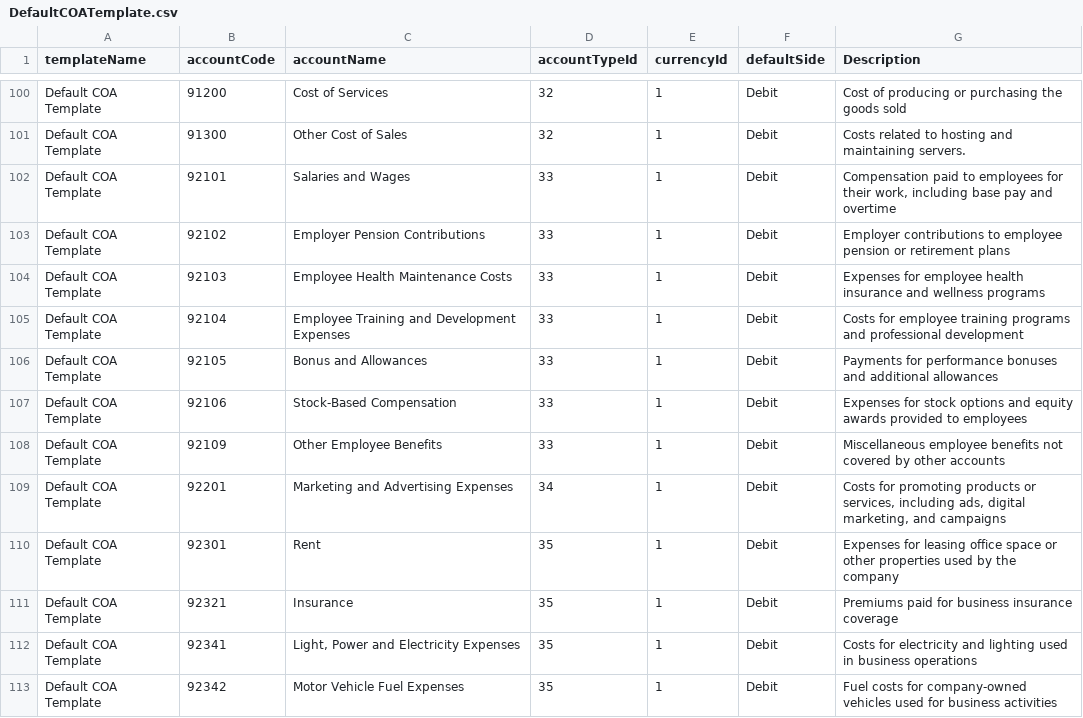
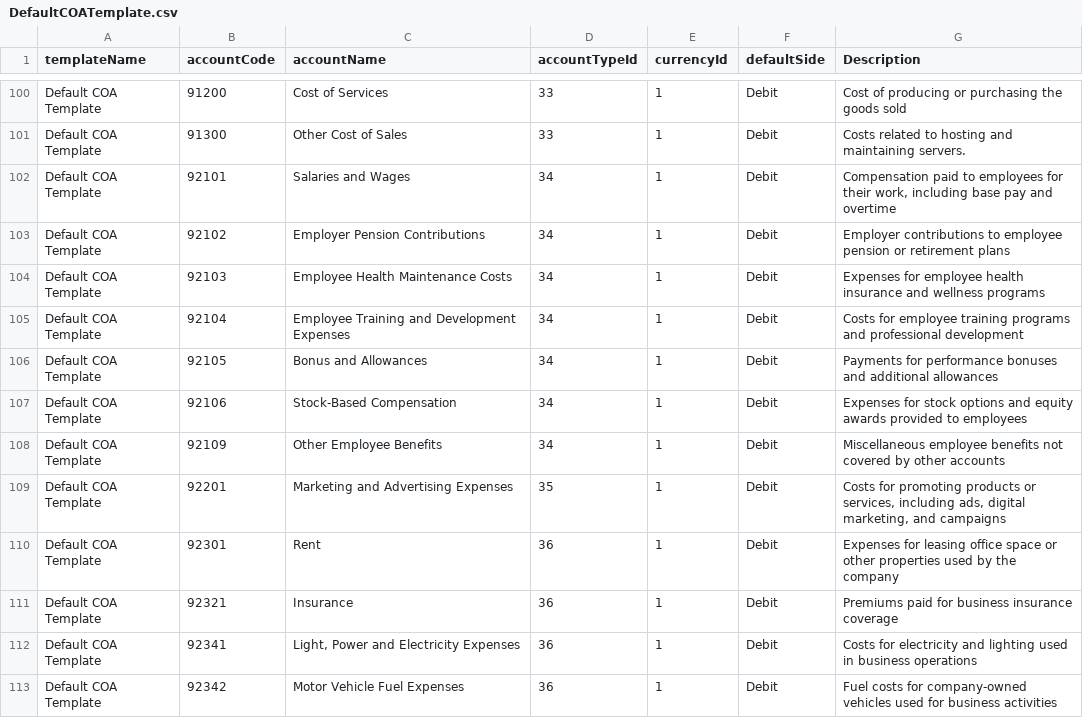
Before and after one commit to accountable-tsl/accountable-books, a CSV file: prisma/data/DefaultCOATemplate.csv, drawn as a sheet; only a part is shown, gaps mark what is left out; the diff covers the shown part only; the diff names each change by its address in the sheet, - before the commit and + after, or states it on an @@ line.

Commit message:
Final COA Element and Type Update

```diff
--- a/prisma/data/DefaultCOATemplate.csv
+++ b/prisma/data/DefaultCOATemplate.csv
-D100:D101 (accountTypeId): 32
+D100:D101 (accountTypeId): 33
-D102:D108 (accountTypeId): 33
+D102:D108 (accountTypeId): 34
-D109 (accountTypeId): 34
+D109 (accountTypeId): 35
-D110:D113 (accountTypeId): 35
+D110:D113 (accountTypeId): 36
```
Also changed, not shown: 74 edited cells elsewhere in this file, 3 other files.
